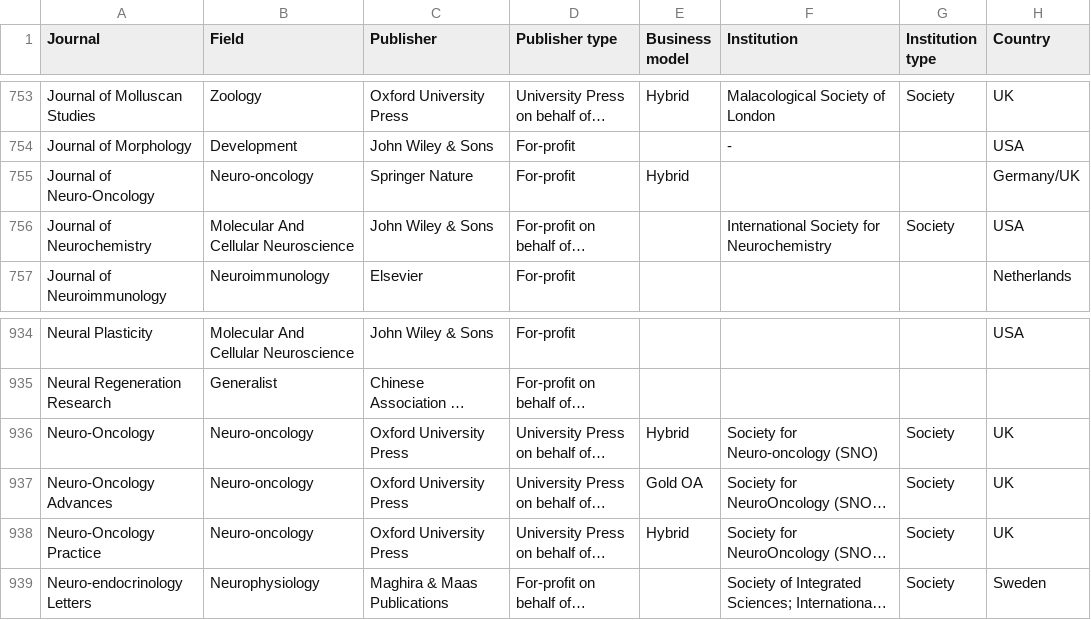
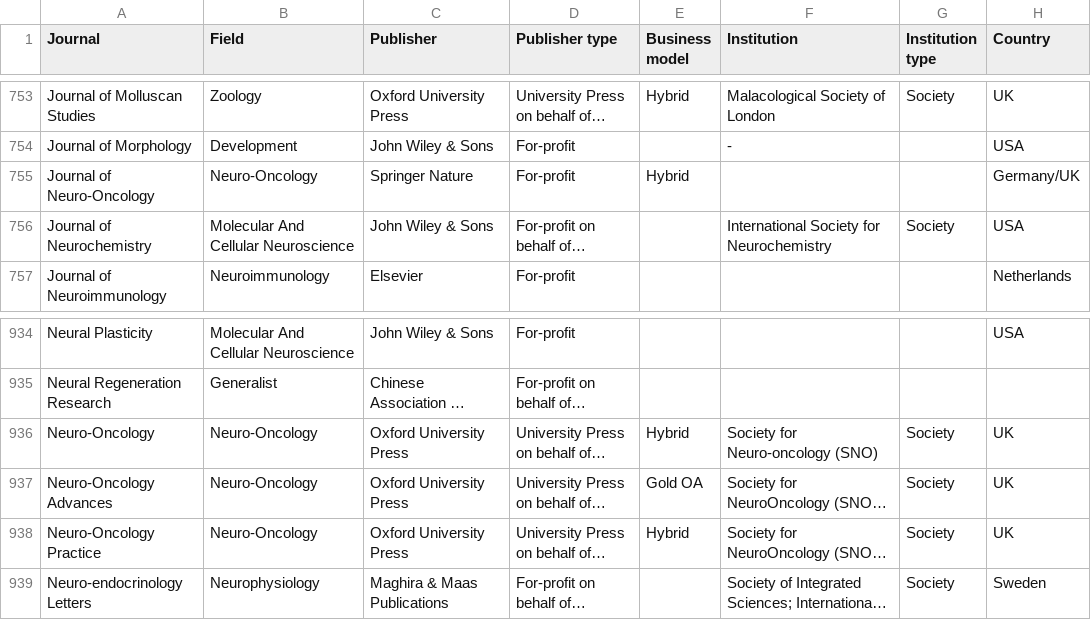
Before and after one commit to WhereToPublish/WhereToPublish.github.io, a CSV file: data/all_biology.csv, drawn as a sheet; only a part is shown, gaps mark what is left out; long unchanged cells end in …; the diff names each change by its address in the sheet, - before the commit and + after, or states it on an @@ line.

```diff
--- a/data/all_biology.csv
+++ b/data/all_biology.csv
-B755 (Field): Neuro-oncology
+B755 (Field): Neuro-Oncology
-B936:B938 (Field): Neuro-oncology
+B936:B938 (Field): Neuro-Oncology
```
Also changed, not shown: data/cancer.csv, 5 other files.
